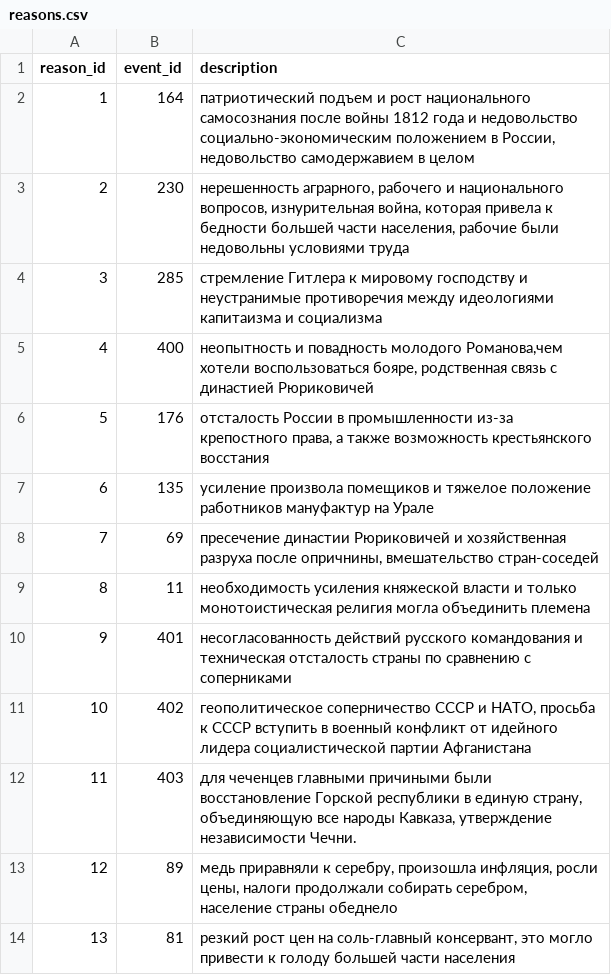
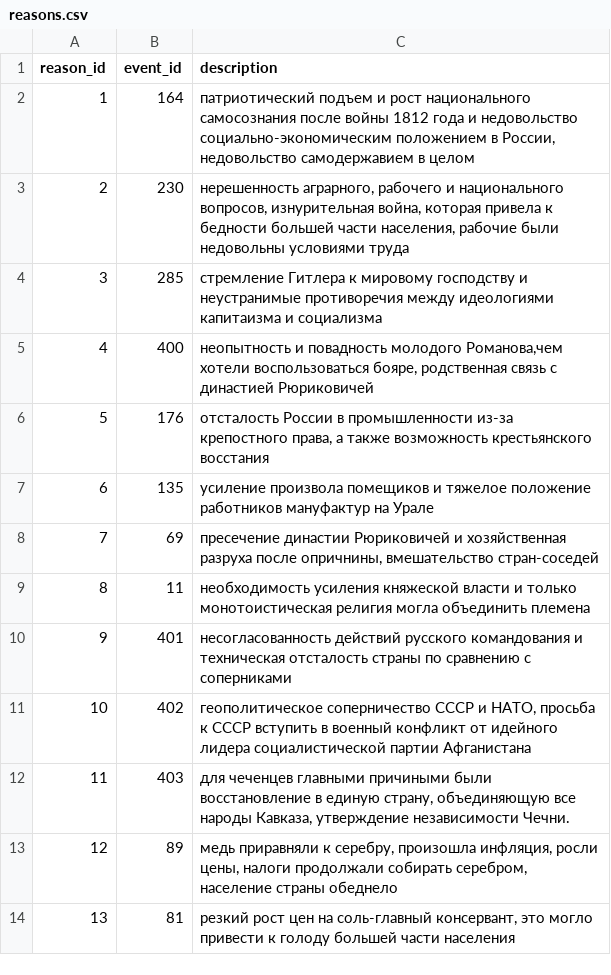
Before and after one commit to sofialyubina/history, a CSV file: history/data/reasons.csv, drawn as a sheet.

```diff
--- a/history/data/reasons.csv
+++ b/history/data/reasons.csv
@@ -11,3 +11,3 @@ reason_id,event_id,description
 10,402,"геополитическое соперничество СССР и НАТО, просьба к СССР вступить в военный конфликт от идейного лидера социалистической партии Афганистана"
-11,403,"для чеченцев главными причиными были восстановление Горской республики в единую страну, объединяющую все народы Кавказа, утверждение независимости Чечни."
+11,403,"для чеченцев главными причиными были восстановление в единую страну, объединяющую все народы Кавказа, утверждение независимости Чечни."
 12,89,"медь приравняли к серебру, произошла инфляция, росли цены, налоги продолжали собирать серебром, население страны обеднело"
```
Also changed, not shown: history/data/events.csv, history/data/results.csv, 4 other files.
